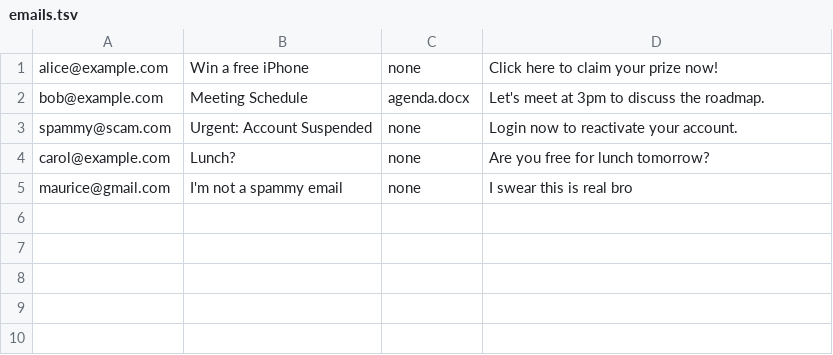
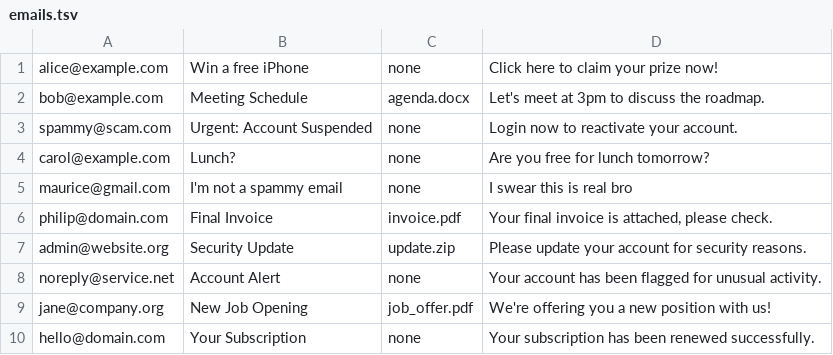
Before and after one commit to fedearda/SpamLabeler, a TSV file: data/emails.tsv, drawn as a sheet; the diff names each change by its address in the sheet, - before the commit and + after, or states it on an @@ line.

Commit message:
- added emails to the list - added functionality to featureExtractor(args) that automatically updates the reputationList when a new sender is detected

```diff
--- a/data/emails.tsv
+++ b/data/emails.tsv
+row 6: philip@domain.com | Final Invoice | invoice.pdf | Your final invoice is attached, please check.
+row 7: admin@website.org | Security Update | update.zip | Please update your account for security reasons.
+row 8: noreply@service.net | Account Alert | none | Your account has been flagged for unusual activity.
+row 9: jane@company.org | New Job Opening | job_offer.pdf | We're offering you a new position with us!
+row 10: hello@domain.com | Your Subscription | none | Your subscription has been renewed successfully.
```
Also changed, not shown: 3 other files.
